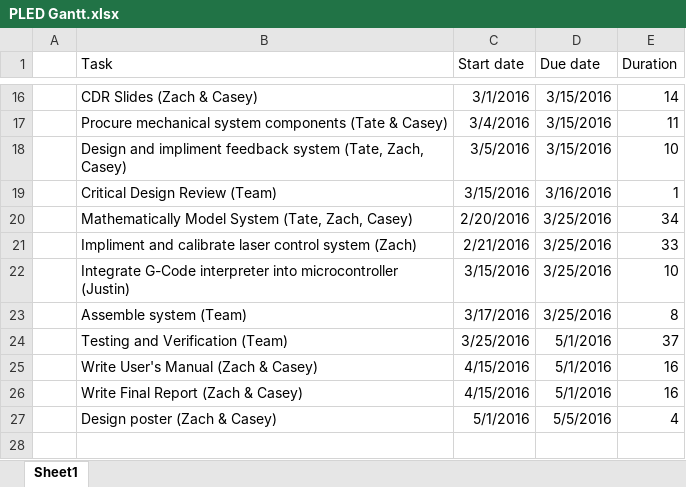
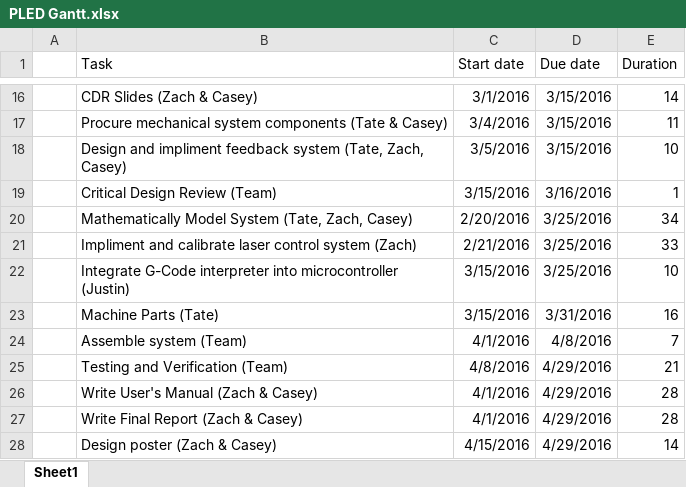
Before and after one commit to JNCox55/PLED, an Excel workbook: Documentation/Other/PLED Gantt.xlsx, sheet Sheet1, drawn as a sheet; only a part is shown, gaps mark what is left out; values as stored, in another font and other column widths than the file's, no borders; charts and pictures not drawn; addresses are those after the commit; the diff names each change by its address in the sheet, - before the commit and + after, or states it on an @@ line.

```diff
--- a/Documentation/Other/PLED Gantt.xlsx (sheet Sheet1)
+++ b/Documentation/Other/PLED Gantt.xlsx (sheet Sheet1)
+row 23:  | Machine Parts (Tate) | 3/15/2016 | 3/31/2016 | 16
-C24 (Start date): 3/17/2016
+C24 (Start date): 4/1/2016
-D24 (Due date): 3/25/2016
+D24 (Due date): 4/8/2016
-E24 (Duration): 8
+E24 (Duration): 7
-C25 (Start date): 3/25/2016
+C25 (Start date): 4/8/2016
-D25:D27 (Due date): 5/1/2016
+D25:D27 (Due date): 4/29/2016
-E25 (Duration): 37
+E25 (Duration): 21
-C26:C27 (Start date): 4/15/2016
+C26:C27 (Start date): 4/1/2016
-E26:E27 (Duration): 16
+E26:E27 (Duration): 28
-C28 (Start date): 5/1/2016
+C28 (Start date): 4/15/2016
-D28 (Due date): 5/5/2016
+D28 (Due date): 4/29/2016
-E28 (Duration): 4
+E28 (Duration): 14
```
Also changed, not shown: charts or pictures, reciepts/Casey/Casey Costs.xlsx, reciepts/Zach/Zach Costs.xlsx, 6 other files.
